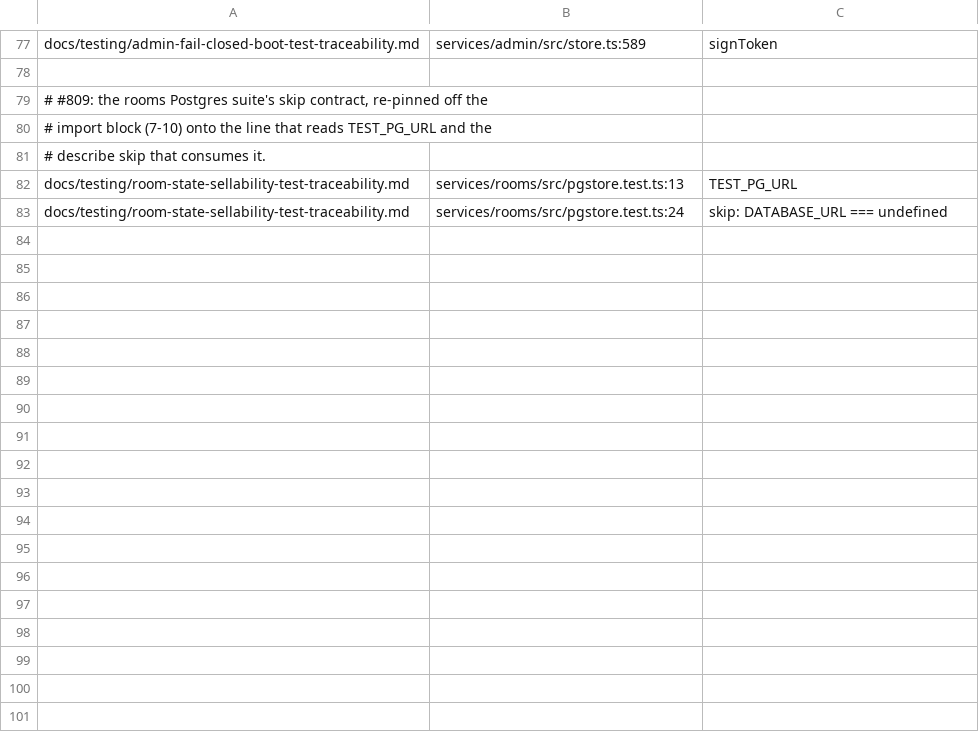
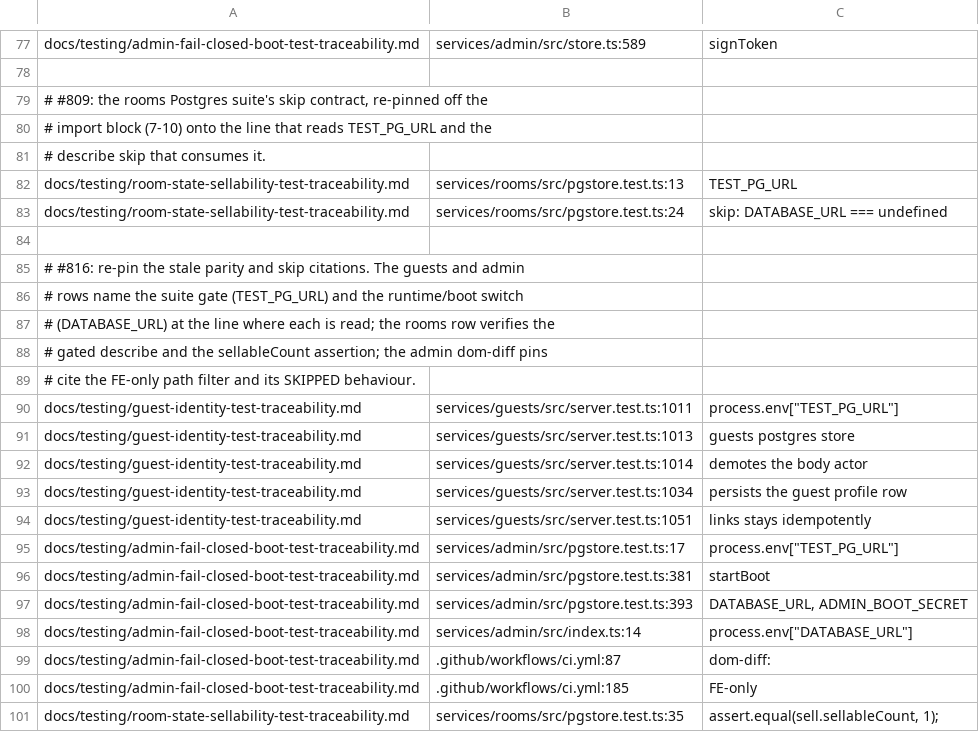
Before and after one commit to MingChen1501/hotel-mgmt, a TSV file: script/doc-pin-keywords.tsv, drawn as a sheet; only a part is shown, gaps mark what is left out; the diff names each change by its address in the sheet, - before the commit and + after, or states it on an @@ line.

Commit message:
docs(testing): Re-pin stale parity and skip citations (#817)
Content-verify the guests Postgres gate at server.test.ts:1011/:1013 and the round-trip cases at :1034/:1051, name TEST_PG_URL as the suite gate in the reservations and stay parity sentences, distinguish the Admin suite gate from the child boot switch, point the rooms sellableCount sub-pin at :35, and mark dom-diff FE-only for an Admin-only change.

Closes #816

Co-authored-by: Ming Chen (qa-lead) <mingchen1501@gmail.com>

```diff
--- a/script/doc-pin-keywords.tsv
+++ b/script/doc-pin-keywords.tsv
+row 84: (empty)
+row 85: # #816: re-pin the stale parity and skip citations. The guests and admin
+row 86: # rows name the suite gate (TEST_PG_URL) and the runtime/boot switch
+row 87: # (DATABASE_URL) at the line where each is read; the rooms row verifies the
+row 88: # gated describe and the sellableCount assertion; the admin dom-diff pins
+row 89: # cite the FE-only path filter and its SKIPPED behaviour.
+row 90: docs/testing/guest-identity-test-traceability.md | services/guests/src/server.test.ts:1011 | process.env["TEST_PG_URL"]
+row 91: docs/testing/guest-identity-test-traceability.md | services/guests/src/server.test.ts:1013 | guests postgres store
+row 92: docs/testing/guest-identity-test-traceability.md | services/guests/src/server.test.ts:1014 | demotes the body actor
+row 93: docs/testing/guest-identity-test-traceability.md | services/guests/src/server.test.ts:1034 | persists the guest profile row
+row 94: docs/testing/guest-identity-test-traceability.md | services/guests/src/server.test.ts:1051 | links stays idempotently
+row 95: docs/testing/admin-fail-closed-boot-test-traceability.md | services/admin/src/pgstore.test.ts:17 | process.env["TEST_PG_URL"]
+row 96: docs/testing/admin-fail-closed-boot-test-traceability.md | services/admin/src/pgstore.test.ts:381 | startBoot
+row 97: docs/testing/admin-fail-closed-boot-test-traceability.md | services/admin/src/pgstore.test.ts:393 | DATABASE_URL, ADMIN_BOOT_SECRET
+row 98: docs/testing/admin-fail-closed-boot-test-traceability.md | services/admin/src/index.ts:14 | process.env["DATABASE_URL"]
+row 99: docs/testing/admin-fail-closed-boot-test-traceability.md | .github/workflows/ci.yml:87 | dom-diff:
+row 100: docs/testing/admin-fail-closed-boot-test-traceability.md | .github/workflows/ci.yml:185 | FE-only
+row 101: docs/testing/room-state-sellability-test-traceability.md | services/rooms/src/pgstore.test.ts:35 | assert.equal(sell.sellableCount, 1);
```
Also changed, not shown: 6 other files.
